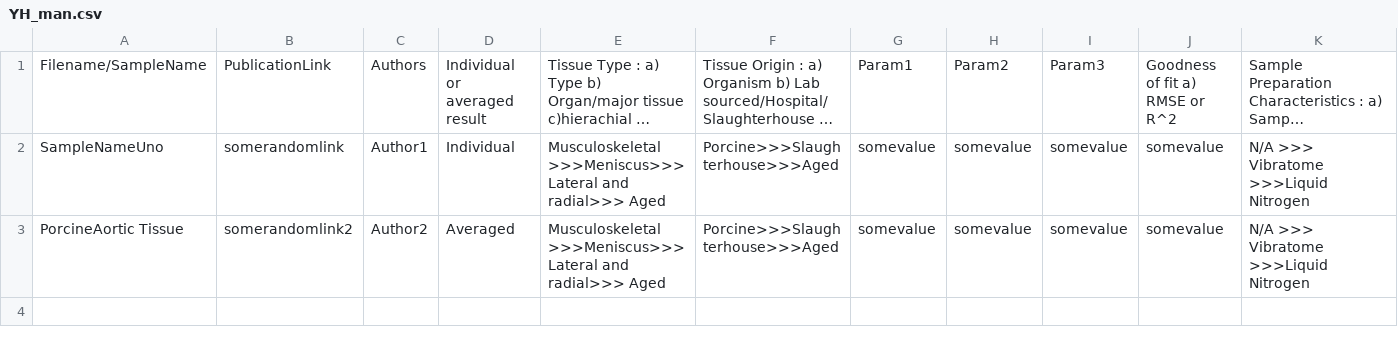
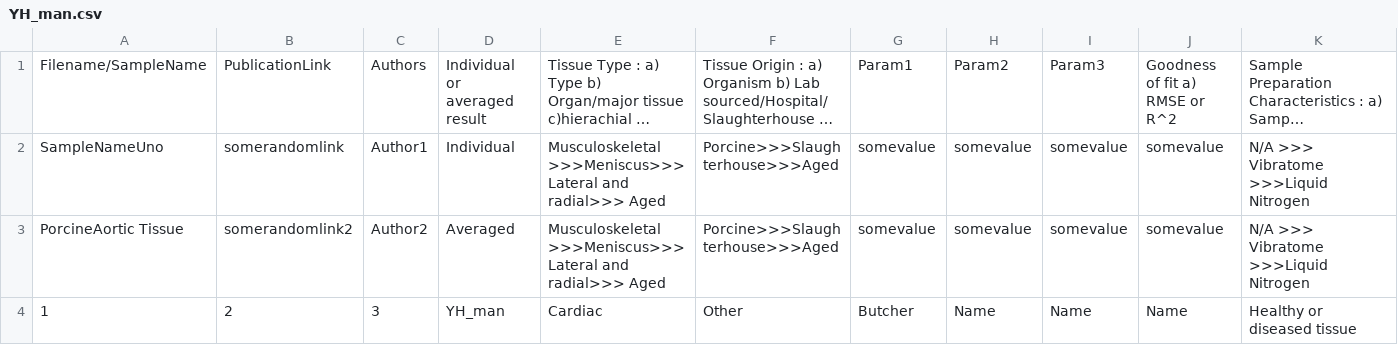
Before and after one commit to STBDATABS/Models_Other, a CSV file: YH_man.csv, drawn as a sheet; only a part is shown; long unchanged cells end in …; rows hold the shown columns only; the diff names each change by its address in the sheet, - before the commit and + after, or states it on an @@ line.

Commit message:
Append results for file with note

```diff
--- a/YH_man.csv
+++ b/YH_man.csv
+row 4: 1 | 2 | 3 | YH_man | Cardiac | Other | Butcher | Name | Name | Name | Healthy or diseased tissue
```
